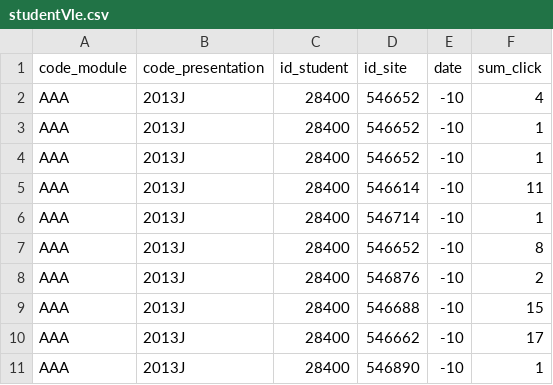
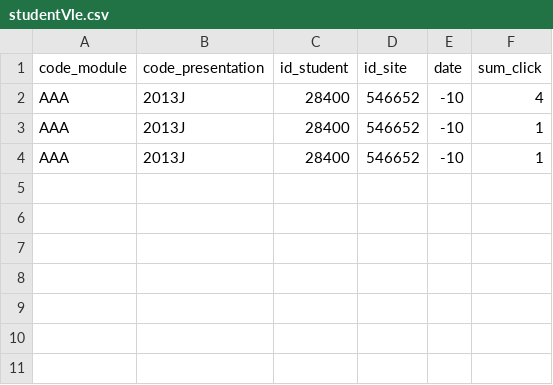
Before and after one commit to sohskd/big-data-engineering, a CSV file: data/VLEData/studentVle.csv, drawn as a sheet.

```diff
--- a/data/VLEData/studentVle.csv
+++ b/data/VLEData/studentVle.csv
@@ -4,8 +4 @@
 "AAA","2013J","28400","546652","-10","1"
-"AAA","2013J","28400","546614","-10","11"
-"AAA","2013J","28400","546714","-10","1"
-"AAA","2013J","28400","546652","-10","8"
-"AAA","2013J","28400","546876","-10","2"
-"AAA","2013J","28400","546688","-10","15"
-"AAA","2013J","28400","546662","-10","17"
-"AAA","2013J","28400","546890","-10","1"
```
Also changed, not shown: data/VLEData/studentInfo.csv, data/VLEData/vle.csv, 17 other files.
